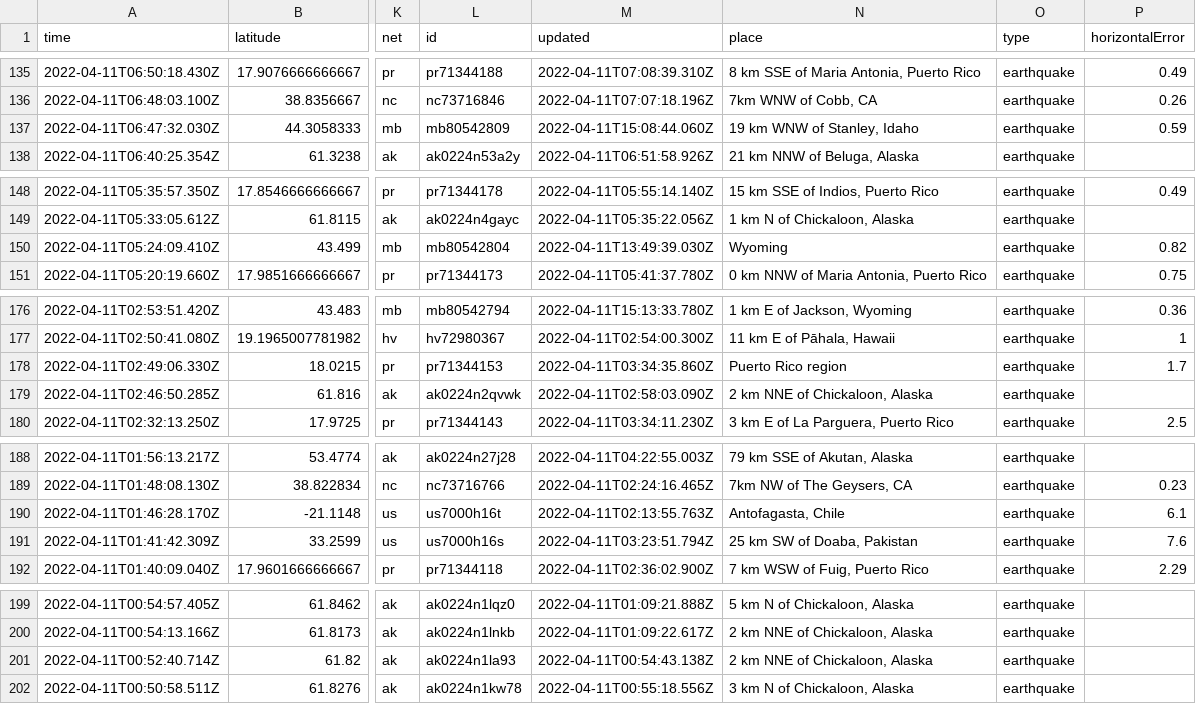
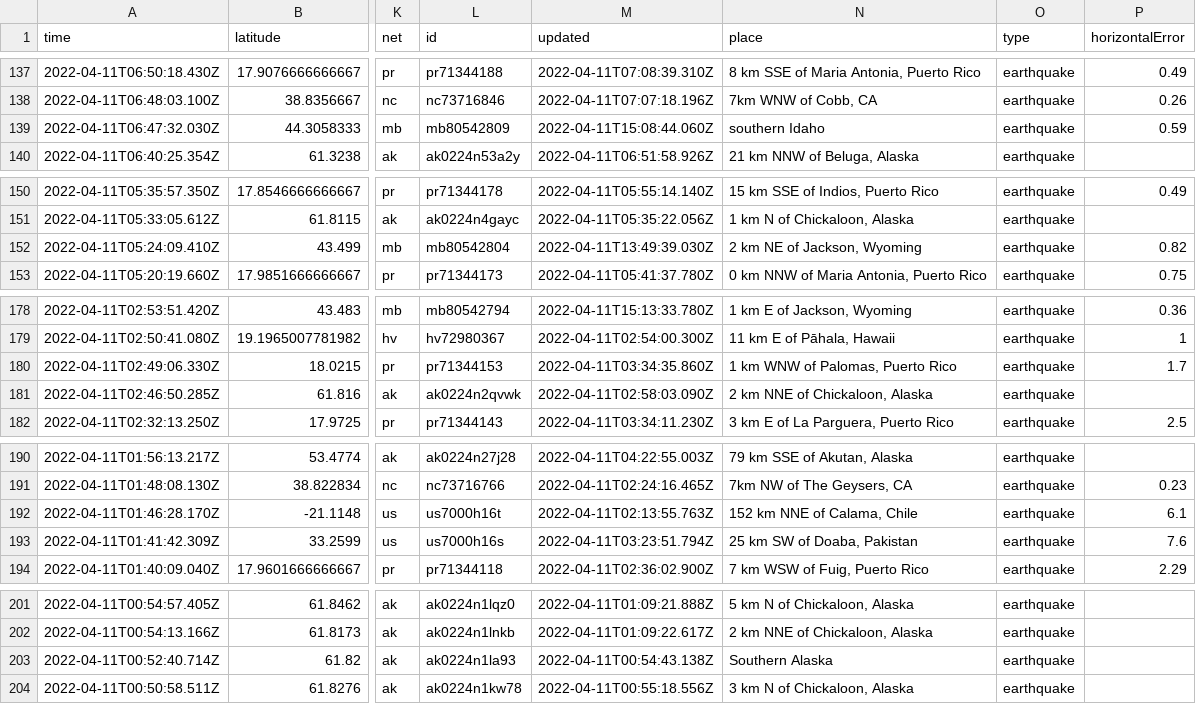
Before and after one commit to awallender/nicar22-github-actions, a CSV file: usgs_current.csv, drawn as a sheet; only a part is shown, gaps mark what is left out; addresses are those after the commit; the diff covers the shown part only; the diff names each change by its address in the sheet, - before the commit and + after, or states it on an @@ line.

```diff
--- a/usgs_current.csv
+++ b/usgs_current.csv
-N139 (place): 19 km WNW of Stanley, Idaho
+N139 (place): southern Idaho
-N152 (place): Wyoming
+N152 (place): 2 km NE of Jackson, Wyoming
-N180 (place): Puerto Rico region
+N180 (place): 1 km WNW of Palomas, Puerto Rico
-N192 (place): Antofagasta, Chile
+N192 (place): 152 km NNE of Calama, Chile
-N203 (place): 2 km NNE of Chickaloon, Alaska
+N203 (place): Southern Alaska
```
Also changed, not shown: 3 added rows, 3 removed rows and 6 edited cells elsewhere in this file, 1 other file.
